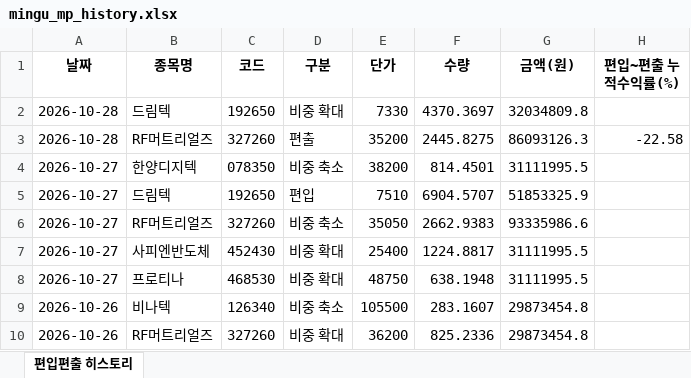
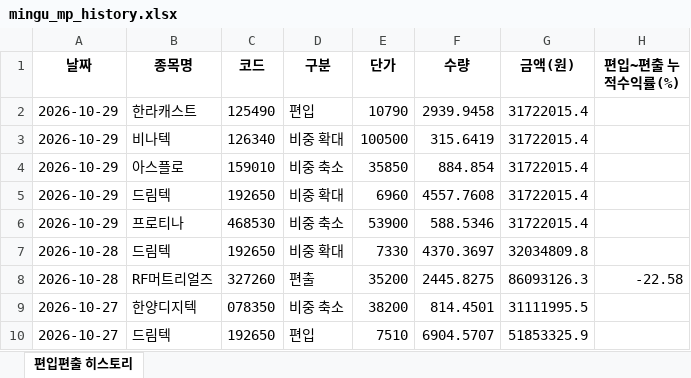
Before and after one commit to joonhakkim/liquidity-dashboard, an Excel workbook: docs/downloads/mingu_mp_history.xlsx, sheet 편입편출 히스토리, drawn as a sheet; only a part is shown; the shorter side is filled out with more unchanged rows; values as stored, in another font and other column widths than the file's, no borders; the diff names each change by its address in the sheet, - before the commit and + after, or states it on an @@ line.

```diff
--- a/docs/downloads/mingu_mp_history.xlsx (sheet 편입편출 히스토리)
+++ b/docs/downloads/mingu_mp_history.xlsx (sheet 편입편출 히스토리)
+row 2: 2026-10-29 | 한라캐스트 | 125490 | 편입 | 10790 | 2939.9458 | 31722015.4
+row 3: 2026-10-29 | 비나텍 | 126340 | 비중 확대 | 100500 | 315.6419 | 31722015.4
+row 4: 2026-10-29 | 아스플로 | 159010 | 비중 축소 | 35850 | 884.854 | 31722015.4
+row 5: 2026-10-29 | 드림텍 | 192650 | 비중 확대 | 6960 | 4557.7608 | 31722015.4
+row 6: 2026-10-29 | 프로티나 | 468530 | 비중 축소 | 53900 | 588.5346 | 31722015.4
```
Also changed, not shown: docs/downloads/kosdaq_long_short_index_history.xlsx, docs/downloads/momentum_mp_history.xlsx, 20 other files.
